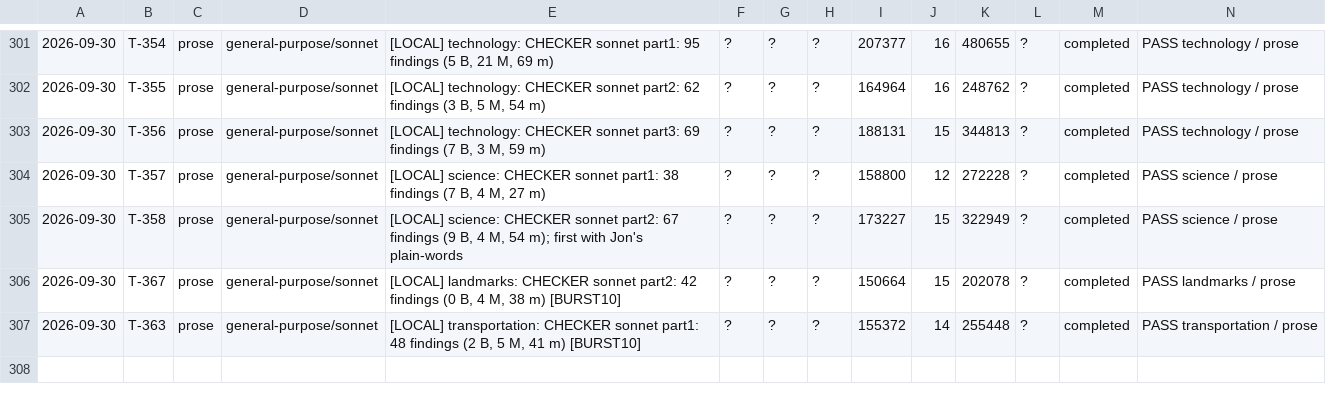
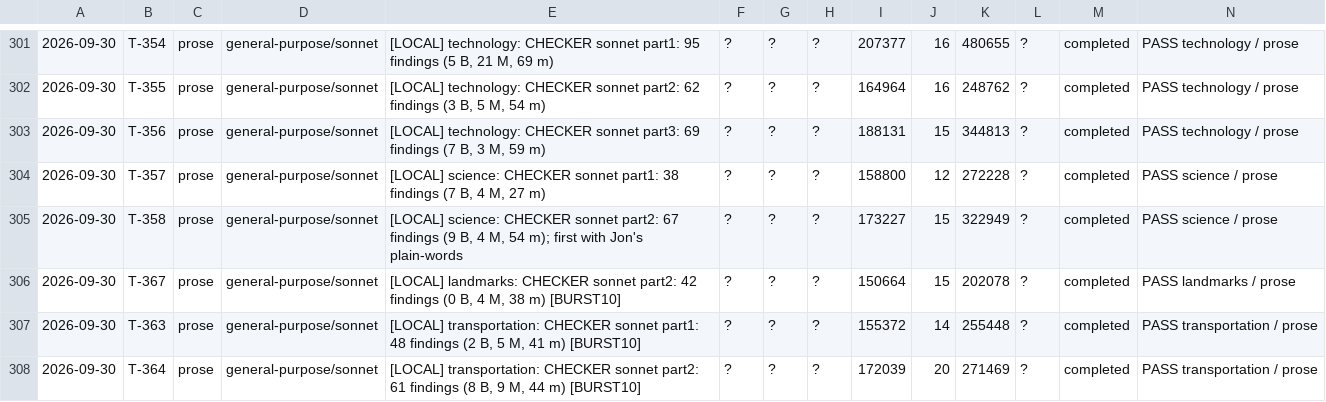
Before and after one commit to jonnystokes/USA-History-grid-book, a TSV file: control/usage-log.tsv, drawn as a sheet; only a part is shown, gaps mark what is left out; the diff names each change by its address in the sheet, - before the commit and + after, or states it on an @@ line.

```diff
--- a/control/usage-log.tsv
+++ b/control/usage-log.tsv
+row 308: 2026-09-30 | T-364 | prose | general-purpose/sonnet | [LOCAL] transportation: CHECKER sonnet part2: 61 findings (8 B, 9 M, 44 m) [BURST10] | ? | ? | ? | 172039 | 20 | 271469 | ? | completed | PASS transportation / prose
```
Also changed, not shown: 2 other files.
